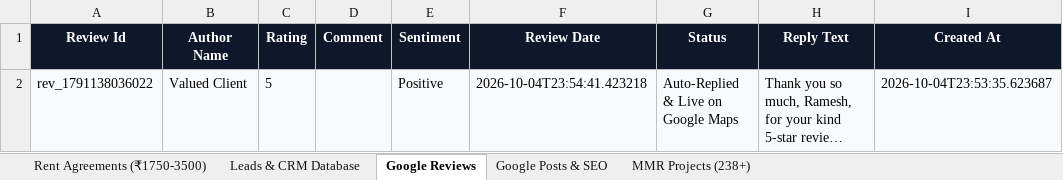
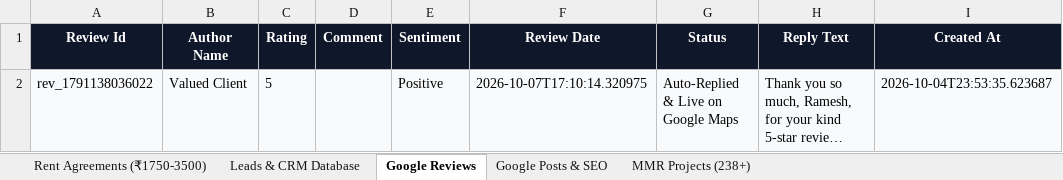
Before and after one commit to satnamsinghvohra20-art/Google-Auto-AI-work-, an Excel workbook: data/Dashmesh_Master_Database.xlsx, sheet Google Reviews, drawn as a sheet; long unchanged cells end in …; values as stored, in another font and other column widths than the file's, no borders; the diff names each change by its address in the sheet, - before the commit and + after, or states it on an @@ line.

```diff
--- a/data/Dashmesh_Master_Database.xlsx (sheet Google Reviews)
+++ b/data/Dashmesh_Master_Database.xlsx (sheet Google Reviews)
-F2 (Review Date): 2026-10-04T23:54:41.423218
+F2 (Review Date): 2026-10-07T17:10:14.320975
```
Also changed, not shown: sheet Leads & CRM Database, sheet Google Posts & SEO, 13 other files.
